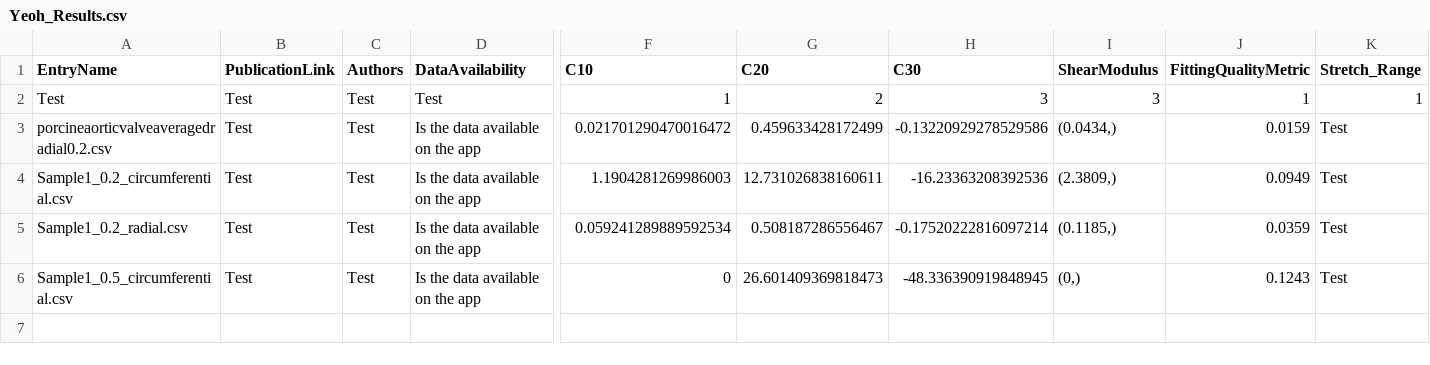
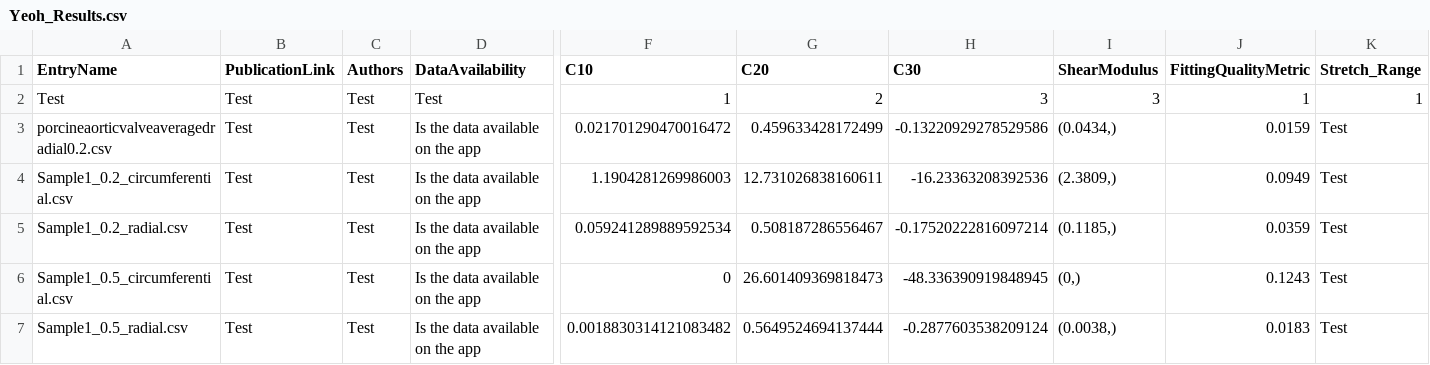
Before and after one commit to STBDATABS/Models, a CSV file: Yeoh_Results.csv, drawn as a sheet; only a part is shown, gaps mark what is left out; rows hold the shown columns only; the diff names each change by its address in the sheet, - before the commit and + after, or states it on an @@ line.

Commit message:
Append results for Yeoh with note

```diff
--- a/Yeoh_Results.csv
+++ b/Yeoh_Results.csv
+row 7: Sample1_0.5_radial.csv | Test | Test | Is the data available on the app | 0.0018830314121083482 | 0.5649524694137444 | -0.2877603538209124 | (0.0038,) | 0.0183 | Test
```
